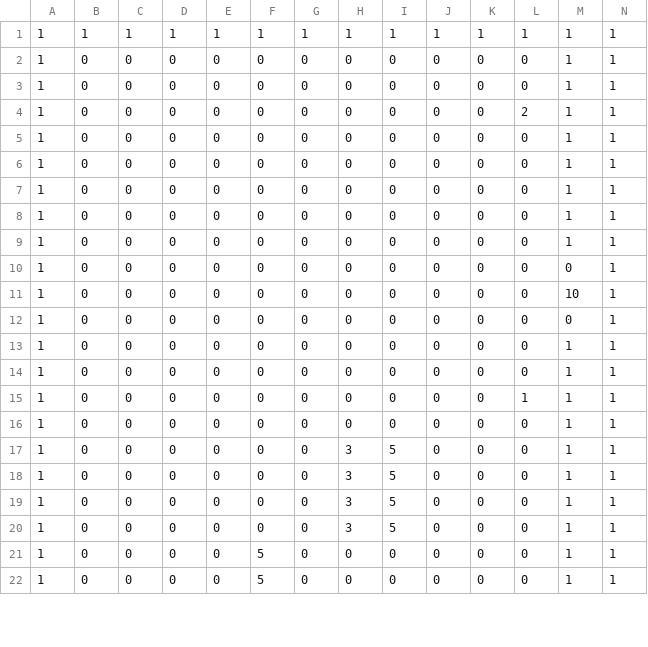
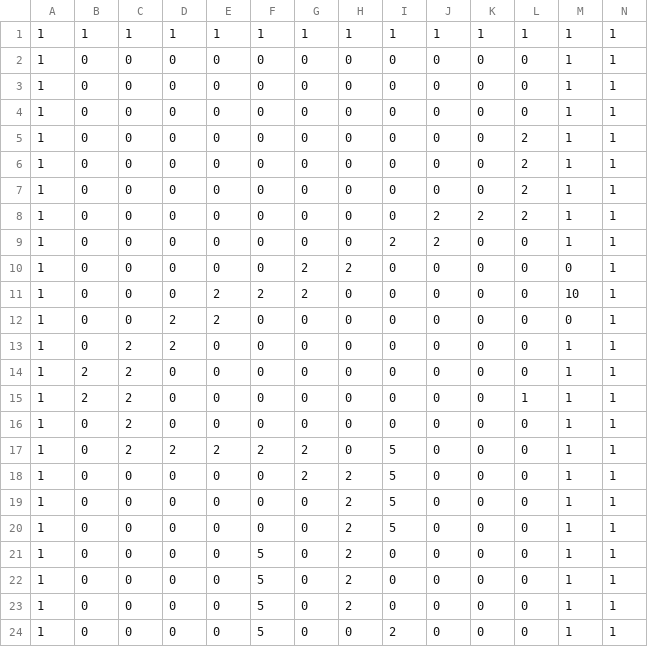
Before and after one commit to HNg0303/CS202-SuperMarioGame, a CSV file: SuperMario/GameState.csv, drawn as a sheet; only a part is shown; the diff covers the shown part only.

```diff
--- a/SuperMario/GameState.csv
+++ b/SuperMario/GameState.csv
@@ -3,20 +3,22 @@
 1,0,0,0,0,0,0,0,0,0,0,0,1,1
+1,0,0,0,0,0,0,0,0,0,0,0,1,1
 1,0,0,0,0,0,0,0,0,0,0,2,1,1
-1,0,0,0,0,0,0,0,0,0,0,0,1,1
-1,0,0,0,0,0,0,0,0,0,0,0,1,1
-1,0,0,0,0,0,0,0,0,0,0,0,1,1
-1,0,0,0,0,0,0,0,0,0,0,0,1,1
-1,0,0,0,0,0,0,0,0,0,0,0,1,1
-1,0,0,0,0,0,0,0,0,0,0,0,0,1
-1,0,0,0,0,0,0,0,0,0,0,0,10,1
-1,0,0,0,0,0,0,0,0,0,0,0,0,1
-1,0,0,0,0,0,0,0,0,0,0,0,1,1
-1,0,0,0,0,0,0,0,0,0,0,0,1,1
-1,0,0,0,0,0,0,0,0,0,0,1,1,1
-1,0,0,0,0,0,0,0,0,0,0,0,1,1
-1,0,0,0,0,0,0,3,5,0,0,0,1,1
-1,0,0,0,0,0,0,3,5,0,0,0,1,1
-1,0,0,0,0,0,0,3,5,0,0,0,1,1
-1,0,0,0,0,0,0,3,5,0,0,0,1,1
-1,0,0,0,0,5,0,0,0,0,0,0,1,1
-1,0,0,0,0,5,0,0,0,0,0,0,1,1
+1,0,0,0,0,0,0,0,0,0,0,2,1,1
+1,0,0,0,0,0,0,0,0,0,0,2,1,1
+1,0,0,0,0,0,0,0,0,2,2,2,1,1
+1,0,0,0,0,0,0,0,2,2,0,0,1,1
+1,0,0,0,0,0,2,2,0,0,0,0,0,1
+1,0,0,0,2,2,2,0,0,0,0,0,10,1
+1,0,0,2,2,0,0,0,0,0,0,0,0,1
+1,0,2,2,0,0,0,0,0,0,0,0,1,1
+1,2,2,0,0,0,0,0,0,0,0,0,1,1
+1,2,2,0,0,0,0,0,0,0,0,1,1,1
+1,0,2,0,0,0,0,0,0,0,0,0,1,1
+1,0,2,2,2,2,2,0,5,0,0,0,1,1
+1,0,0,0,0,0,2,2,5,0,0,0,1,1
+1,0,0,0,0,0,0,2,5,0,0,0,1,1
+1,0,0,0,0,0,0,2,5,0,0,0,1,1
+1,0,0,0,0,5,0,2,0,0,0,0,1,1
+1,0,0,0,0,5,0,2,0,0,0,0,1,1
+1,0,0,0,0,5,0,2,0,0,0,0,1,1
+1,0,0,0,0,5,0,0,2,0,0,0,1,1
```
Also changed, not shown: 2 removed rows and 68 edited cells elsewhere in this file, 20 other files.
